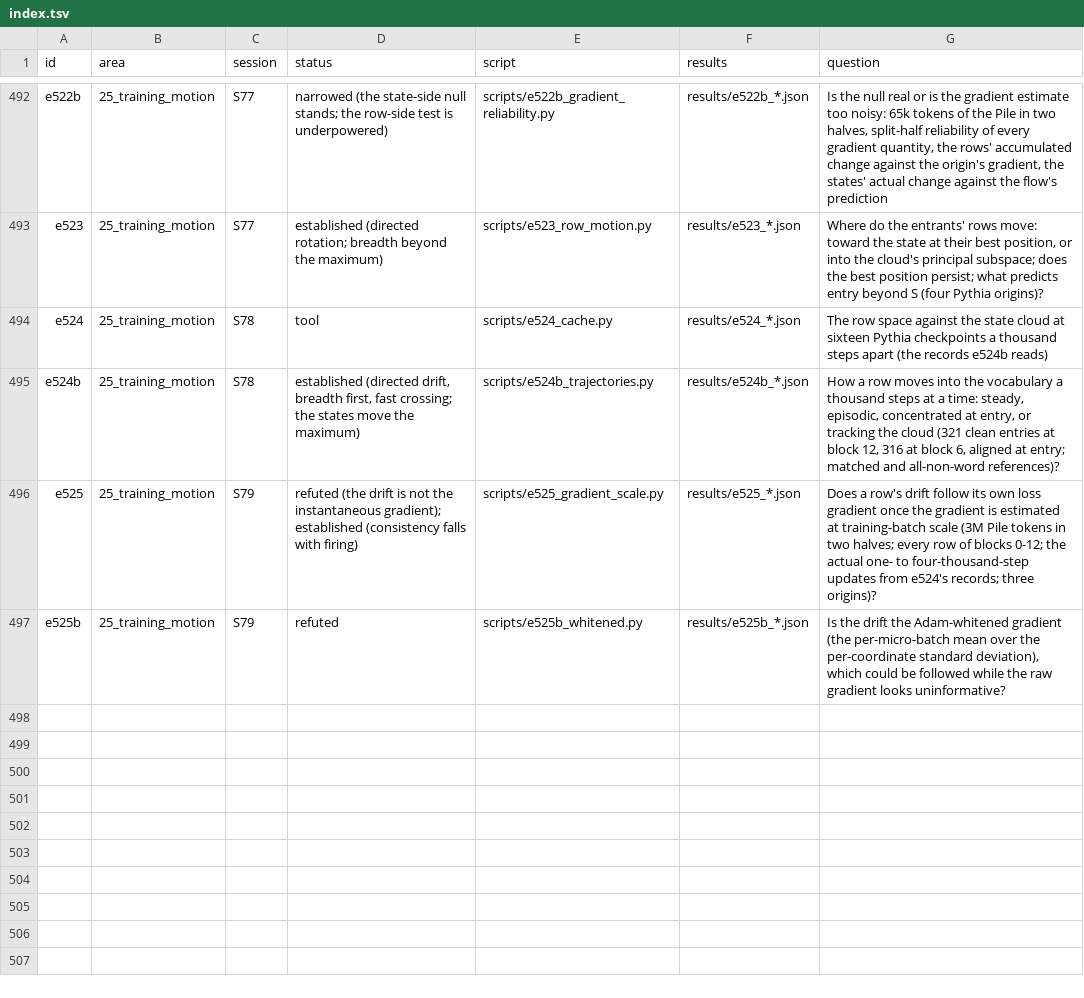
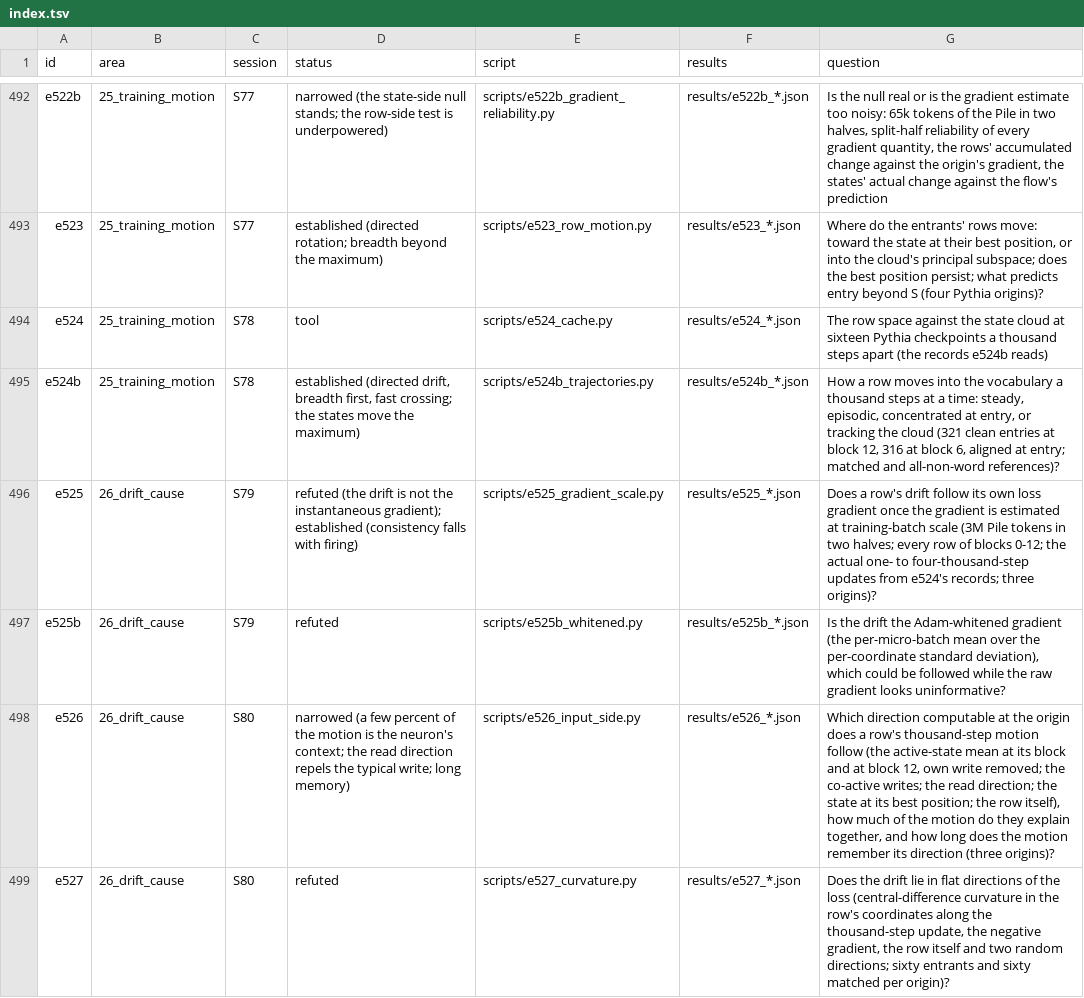
Before and after one commit to sunmoonron/wdd-descendants, a TSV file: docs/atlas/index.tsv, drawn as a sheet; only a part is shown, gaps mark what is left out.

```diff
--- a/docs/atlas/index.tsv
+++ b/docs/atlas/index.tsv
@@ -495,3 +495,5 @@ e524	25_training_motion	S78	tool	scripts/e524_cache.py	results/e524_*.json	The r
 e524b	25_training_motion	S78	established (directed drift, breadth first, fast crossing; the states move the maximum)	scripts/e524b_trajectories.py	results/e524b_*.json	How a row moves into the vocabulary a thousand steps at a time: steady, episodic, concentrated at entry, or tracking the cloud (321 clean entries at block 12, 316 at block 6, aligned at entry; matched and all-non-word references)?
-e525	25_training_motion	S79	refuted (the drift is not the instantaneous gradient); established (consistency falls with firing)	scripts/e525_gradient_scale.py	results/e525_*.json	Does a row's drift follow its own loss gradient once the gradient is estimated at training-batch scale (3M Pile tokens in two halves; every row of blocks 0-12; the actual one- to four-thousand-step updates from e524's records; three origins)?
-e525b	25_training_motion	S79	refuted	scripts/e525b_whitened.py	results/e525b_*.json	Is the drift the Adam-whitened gradient (the per-micro-batch mean over the per-coordinate standard deviation), which could be followed while the raw gradient looks uninformative?
+e525	26_drift_cause	S79	refuted (the drift is not the instantaneous gradient); established (consistency falls with firing)	scripts/e525_gradient_scale.py	results/e525_*.json	Does a row's drift follow its own loss gradient once the gradient is estimated at training-batch scale (3M Pile tokens in two halves; every row of blocks 0-12; the actual one- to four-thousand-step updates from e524's records; three origins)?
+e525b	26_drift_cause	S79	refuted	scripts/e525b_whitened.py	results/e525b_*.json	Is the drift the Adam-whitened gradient (the per-micro-batch mean over the per-coordinate standard deviation), which could be followed while the raw gradient looks uninformative?
+e526	26_drift_cause	S80	narrowed (a few percent of the motion is the neuron's context; the read direction repels the typical write; long memory)	scripts/e526_input_side.py	results/e526_*.json	Which direction computable at the origin does a row's thousand-step motion follow (the active-state mean at its block and at block 12, own write removed; the co-active writes; the read direction; the state at its best position; the row itself), how much of the motion do they explain together, and how long does the motion remember its direction (three origins)?
+e527	26_drift_cause	S80	refuted	scripts/e527_curvature.py	results/e527_*.json	Does the drift lie in flat directions of the loss (central-difference curvature in the row's coordinates along the thousand-step update, the negative gradient, the row itself and two random directions; sixty entrants and sixty matched per origin)?
```
Also changed, not shown: 21 other files.
